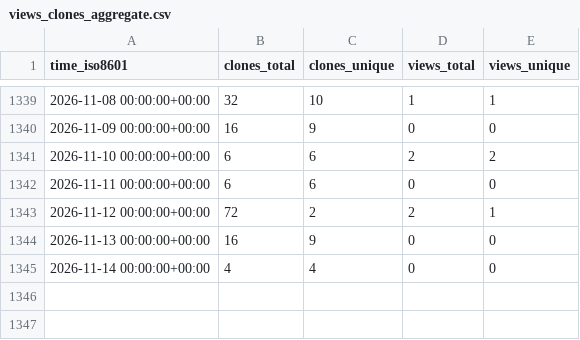
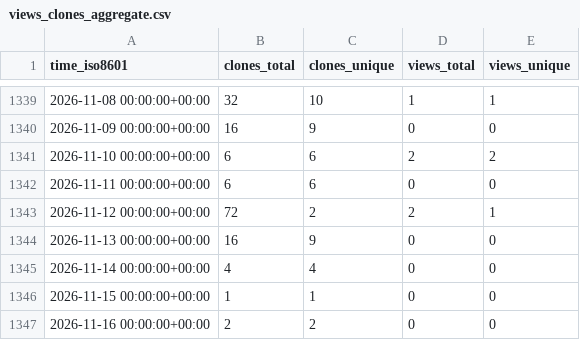
Before and after one commit to sysbio-curie/NaviCell, a CSV file: sysbio-curie/NaviCell/ghrs-data/views_clones_aggregate.csv, drawn as a sheet; only a part is shown, gaps mark what is left out.

```diff
--- a/sysbio-curie/NaviCell/ghrs-data/views_clones_aggregate.csv
+++ b/sysbio-curie/NaviCell/ghrs-data/views_clones_aggregate.csv
@@ -1345 +1345,3 @@ time_iso8601,clones_total,clones_unique,views_total,views_unique
 2026-11-14 00:00:00+00:00,4,4,0,0
+2026-11-15 00:00:00+00:00,1,1,0,0
+2026-11-16 00:00:00+00:00,2,2,0,0
```
Also changed, not shown: 1 other file.
